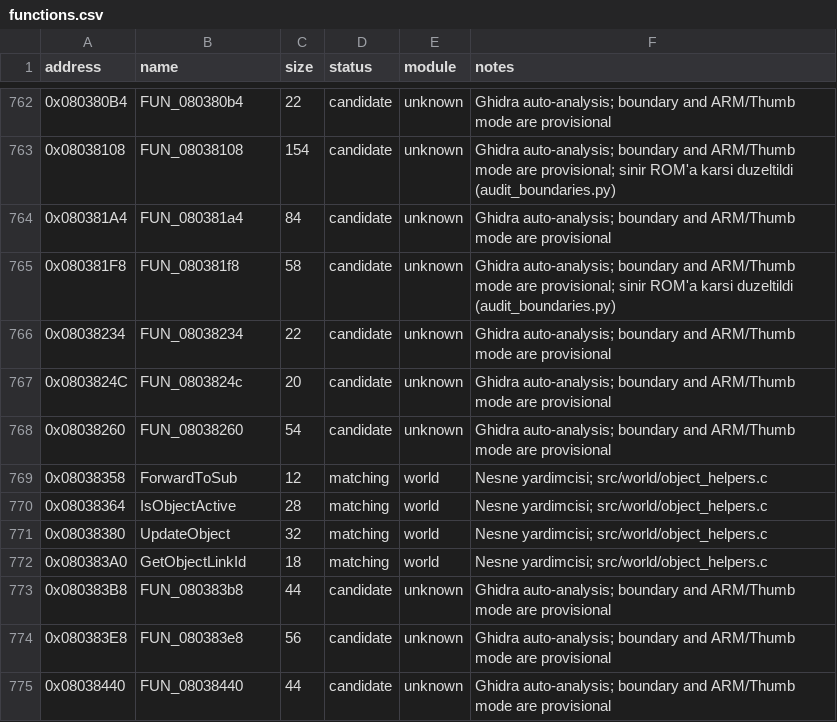
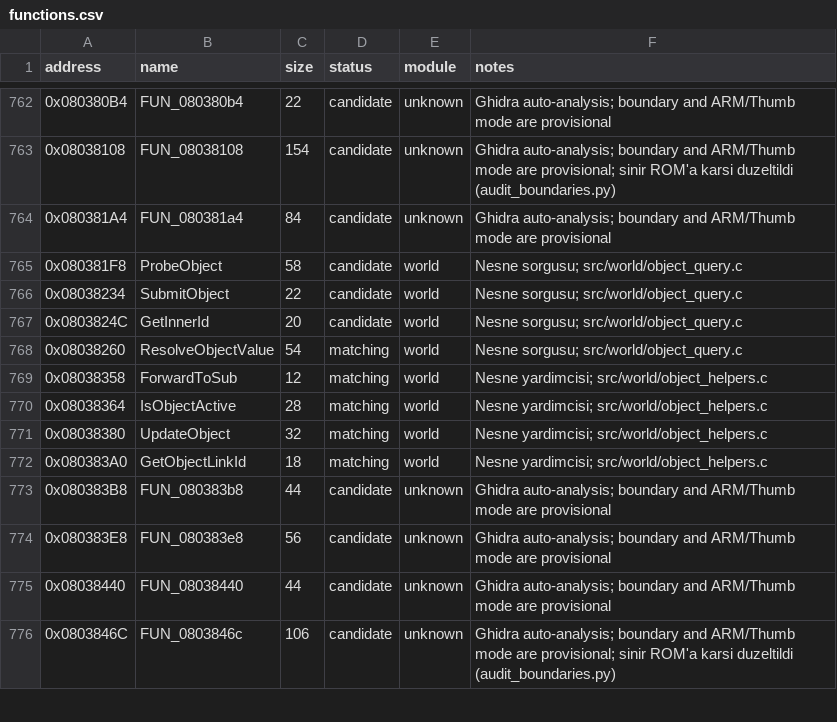
Before and after one commit to ahm3texe/gta-advance, a CSV file: data/functions.csv, drawn as a sheet; only a part is shown, gaps mark what is left out; the shorter side is filled out with more unchanged rows.

```diff
--- a/data/functions.csv
+++ b/data/functions.csv
@@ -764,6 +764,6 @@ address,name,size,status,module,notes
 0x080381A4,FUN_080381a4,84,candidate,unknown,Ghidra auto-analysis; boundary and ARM/Thumb mode are provisional
-0x080381F8,FUN_080381f8,58,candidate,unknown,Ghidra auto-analysis; boundary and ARM/Thumb mode are provisional; sinir ROM'a karsi duzeltildi (audit_boundaries.py)
-0x08038234,FUN_08038234,22,candidate,unknown,Ghidra auto-analysis; boundary and ARM/Thumb mode are provisional
-0x0803824C,FUN_0803824c,20,candidate,unknown,Ghidra auto-analysis; boundary and ARM/Thumb mode are provisional
-0x08038260,FUN_08038260,54,candidate,unknown,Ghidra auto-analysis; boundary and ARM/Thumb mode are provisional
+0x080381F8,ProbeObject,58,candidate,world,"Nesne sorgusu; src/world/object_query.c"
+0x08038234,SubmitObject,22,candidate,world,"Nesne sorgusu; src/world/object_query.c"
+0x0803824C,GetInnerId,20,candidate,world,"Nesne sorgusu; src/world/object_query.c"
+0x08038260,ResolveObjectValue,54,matching,world,"Nesne sorgusu; src/world/object_query.c"
 0x08038358,ForwardToSub,12,matching,world,Nesne yardimcisi; src/world/object_helpers.c
```
Also changed, not shown: data/c_sources.csv, data/matching_regions.csv, 3 other files.
